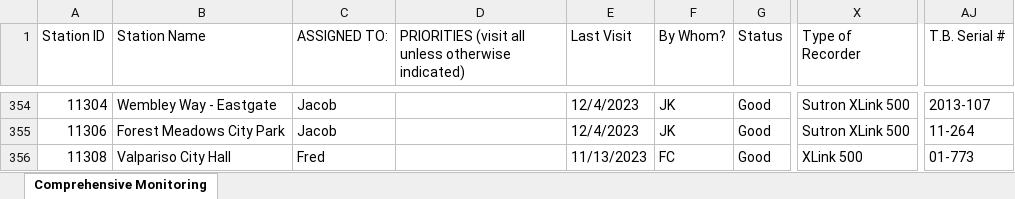
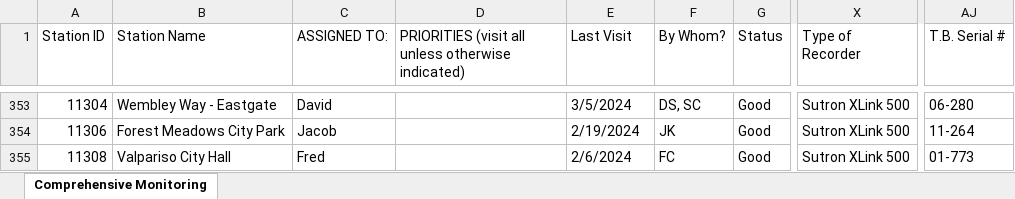
Before and after one commit to NWFWMD-IT/Hydrologic-Monitoring-Project, an Excel workbook: data/District Monitoring.xlsx, sheet Comprehensive Monitoring, drawn as a sheet; only a part is shown, gaps mark what is left out; values as stored, in another font and other column widths than the file's, no cell formats; table styles not drawn; addresses are those after the commit; the diff covers the shown part only; the diff names each change by its address in the sheet, - before the commit and + after, or states it on an @@ line.

```diff
--- a/data/District Monitoring.xlsx (sheet Comprehensive Monitoring)
+++ b/data/District Monitoring.xlsx (sheet Comprehensive Monitoring)
-C353 (ASSIGNED TO:): Jacob
+C353 (ASSIGNED TO:): David
-E353 (Last Visit): 12/4/2023
+E353 (Last Visit): 3/5/2024
-F353 (By Whom?): JK
+F353 (By Whom?): DS, SC
-AJ353 (T.B. Serial #): 2013-107
+AJ353 (T.B. Serial #): 06-280
-E354 (Last Visit): 12/4/2023
+E354 (Last Visit): 2/19/2024
-E355 (Last Visit): 11/13/2023
+E355 (Last Visit): 2/6/2024
-X355 (Type of Recorder): XLink 500
+X355 (Type of Recorder): Sutron XLink 500
```
Also changed, not shown: 5 added rows, 2 removed rows and 739 edited cells elsewhere in this sheet, cell formats.
